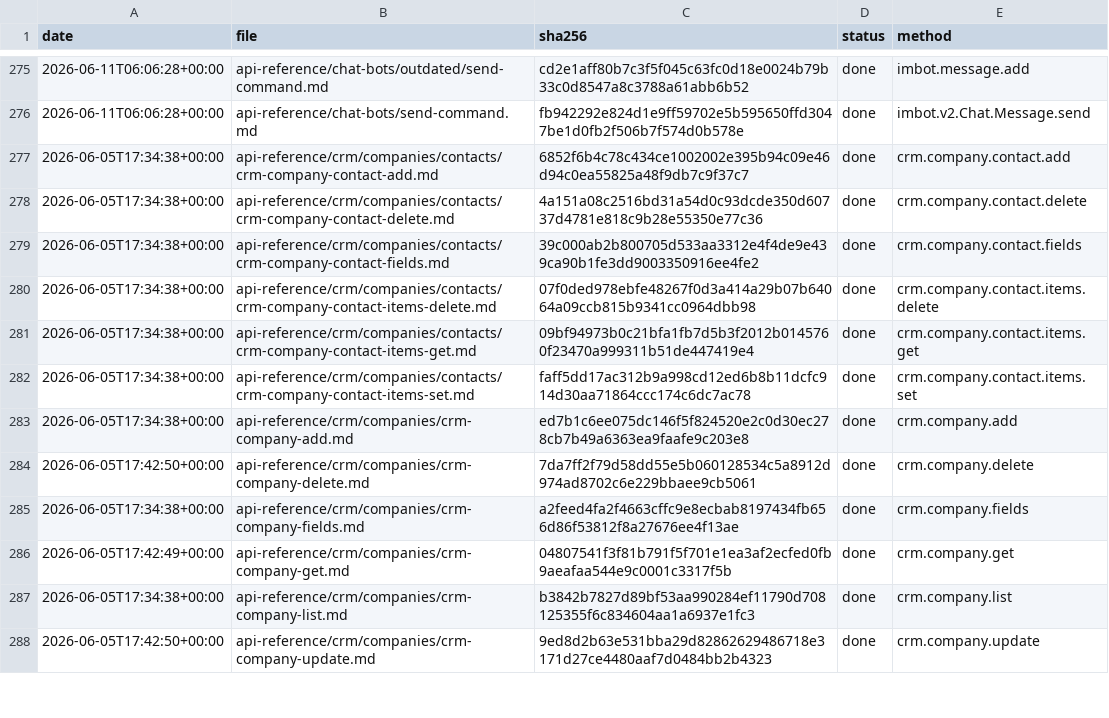
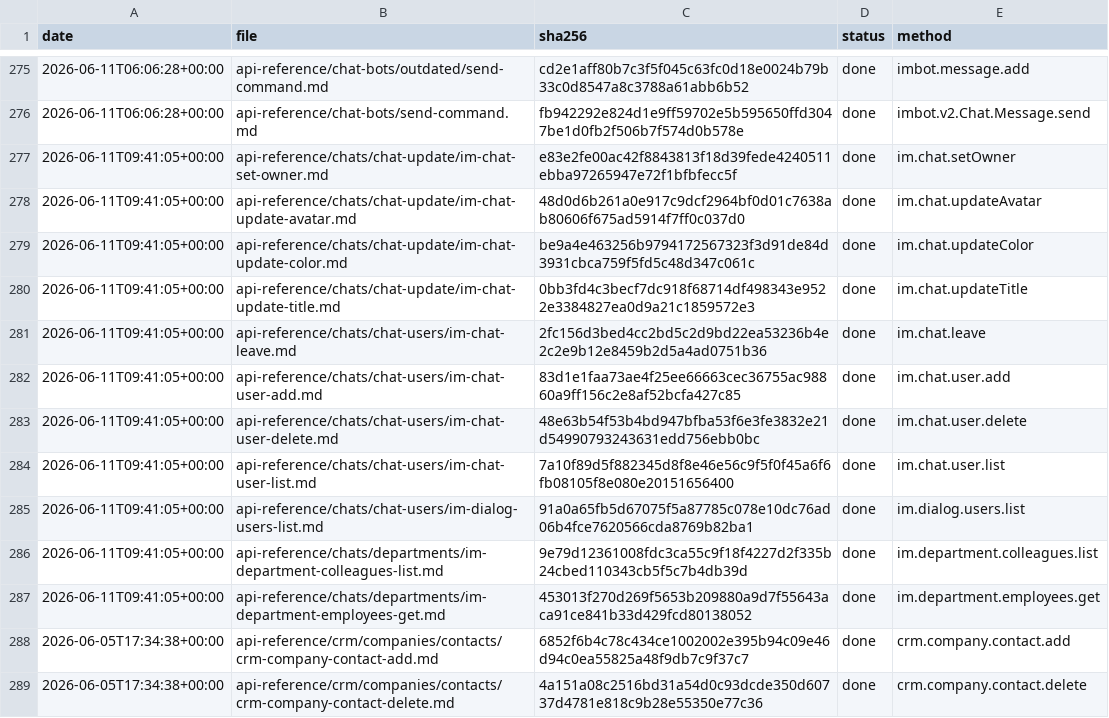
Before and after one commit to IgorShevchik/b24-rest-docs, a TSV file: .actualize/ledger.tsv, drawn as a sheet; only a part is shown, gaps mark what is left out; the shorter side is filled out with more unchanged rows; the diff names each change by its address in the sheet, - before the commit and + after, or states it on an @@ line.

```diff
--- a/.actualize/ledger.tsv
+++ b/.actualize/ledger.tsv
+row 277: 2026-06-11T09:41:05+00:00 | api-reference/chats/chat-update/im-chat-set-owner.md | e83e2fe00ac42f8843813f18d39fede4240511ebba97265947e72f1bfbfecc5f | done | im.chat.setOwner
+row 278: 2026-06-11T09:41:05+00:00 | api-reference/chats/chat-update/im-chat-update-avatar.md | 48d0d6b261a0e917c9dcf2964bf0d01c7638ab80606f675ad5914f7ff0c037d0 | done | im.chat.updateAvatar
+row 279: 2026-06-11T09:41:05+00:00 | api-reference/chats/chat-update/im-chat-update-color.md | be9a4e463256b9794172567323f3d91de84d3931cbca759f5fd5c48d347c061c | done | im.chat.updateColor
+row 280: 2026-06-11T09:41:05+00:00 | api-reference/chats/chat-update/im-chat-update-title.md | 0bb3fd4c3becf7dc918f68714df498343e9522e3384827ea0d9a21c1859572e3 | done | im.chat.updateTitle
+row 281: 2026-06-11T09:41:05+00:00 | api-reference/chats/chat-users/im-chat-leave.md | 2fc156d3bed4cc2bd5c2d9bd22ea53236b4e2c2e9b12e8459b2d5a4ad0751b36 | done | im.chat.leave
+row 282: 2026-06-11T09:41:05+00:00 | api-reference/chats/chat-users/im-chat-user-add.md | 83d1e1faa73ae4f25ee66663cec36755ac98860a9ff156c2e8af52bcfa427c85 | done | im.chat.user.add
+row 283: 2026-06-11T09:41:05+00:00 | api-reference/chats/chat-users/im-chat-user-delete.md | 48e63b54f53b4bd947bfba53f6e3fe3832e21d54990793243631edd756ebb0bc | done | im.chat.user.delete
+row 284: 2026-06-11T09:41:05+00:00 | api-reference/chats/chat-users/im-chat-user-list.md | 7a10f89d5f882345d8f8e46e56c9f5f0f45a6f6fb08105f8e080e20151656400 | done | im.chat.user.list
+row 285: 2026-06-11T09:41:05+00:00 | api-reference/chats/chat-users/im-dialog-users-list.md | 91a0a65fb5d67075f5a87785c078e10dc76ad06b4fce7620566cda8769b82ba1 | done | im.dialog.users.list
+row 286: 2026-06-11T09:41:05+00:00 | api-reference/chats/departments/im-department-colleagues-list.md | 9e79d12361008fdc3ca55c9f18f4227d2f335b24cbed110343cb5f5c7b4db39d | done | im.department.colleagues.list
+row 287: 2026-06-11T09:41:05+00:00 | api-reference/chats/departments/im-department-employees-get.md | 453013f270d269f5653b209880a9d7f55643aca91ce841b33d429fcd80138052 | done | im.department.employees.get
```
Also changed, not shown: 11 other files.
